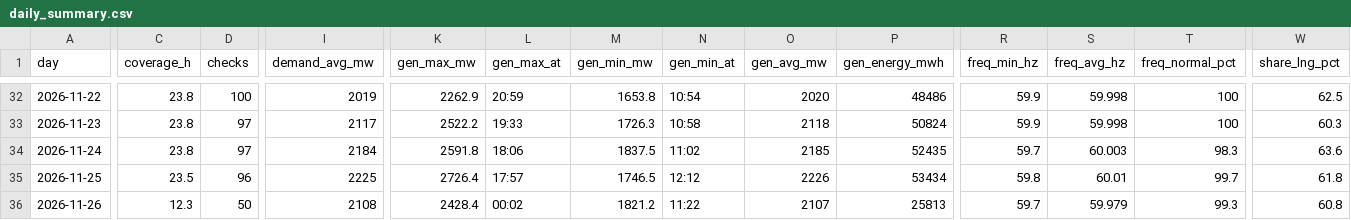
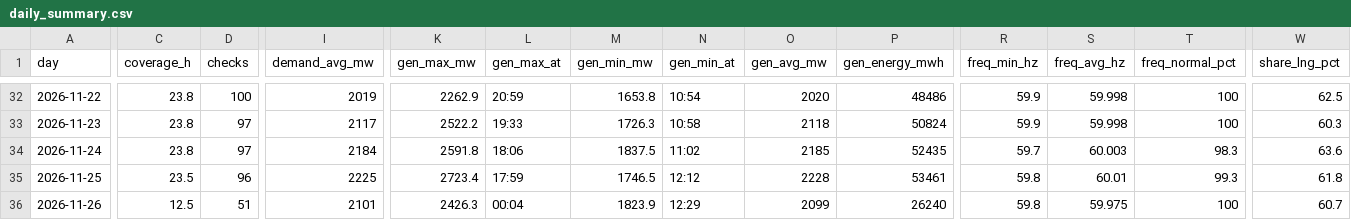
Before and after one commit to EidenGarcia/pr-generation-dashboard, a CSV file: logs/daily_summary.csv, drawn as a sheet; only a part is shown, gaps mark what is left out; the diff covers the shown part only; the diff names each change by its address in the sheet, - before the commit and + after, or states it on an @@ line.

```diff
--- a/logs/daily_summary.csv
+++ b/logs/daily_summary.csv
-K35 (gen_max_mw): 2726.4
+K35 (gen_max_mw): 2723.4
-L35 (gen_max_at): 17:57
+L35 (gen_max_at): 17:59
-O35 (gen_avg_mw): 2226
+O35 (gen_avg_mw): 2228
-P35 (gen_energy_mwh): 53434
+P35 (gen_energy_mwh): 53461
-T35 (freq_normal_pct): 99.7
+T35 (freq_normal_pct): 99.3
-C36 (coverage_h): 12.3
+C36 (coverage_h): 12.5
-D36 (checks): 50
+D36 (checks): 51
-I36 (demand_avg_mw): 2108
+I36 (demand_avg_mw): 2101
-K36 (gen_max_mw): 2428.4
+K36 (gen_max_mw): 2426.3
-L36 (gen_max_at): 00:02
+L36 (gen_max_at): 00:04
-M36 (gen_min_mw): 1821.2
+M36 (gen_min_mw): 1823.9
-N36 (gen_min_at): 11:22
+N36 (gen_min_at): 12:29
-O36 (gen_avg_mw): 2107
+O36 (gen_avg_mw): 2099
-P36 (gen_energy_mwh): 25813
+P36 (gen_energy_mwh): 26240
-R36 (freq_min_hz): 59.7
+R36 (freq_min_hz): 59.8
-S36 (freq_avg_hz): 59.979
+S36 (freq_avg_hz): 59.975
-T36 (freq_normal_pct): 99.3
+T36 (freq_normal_pct): 100
-W36 (share_lng_pct): 60.8
+W36 (share_lng_pct): 60.7
```
Also changed, not shown: 5 edited cells elsewhere in this file, 24 other files.
